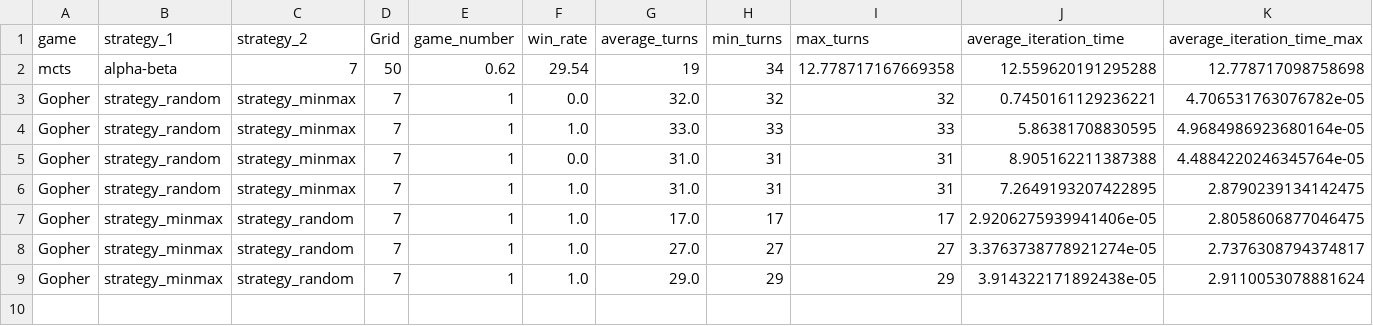
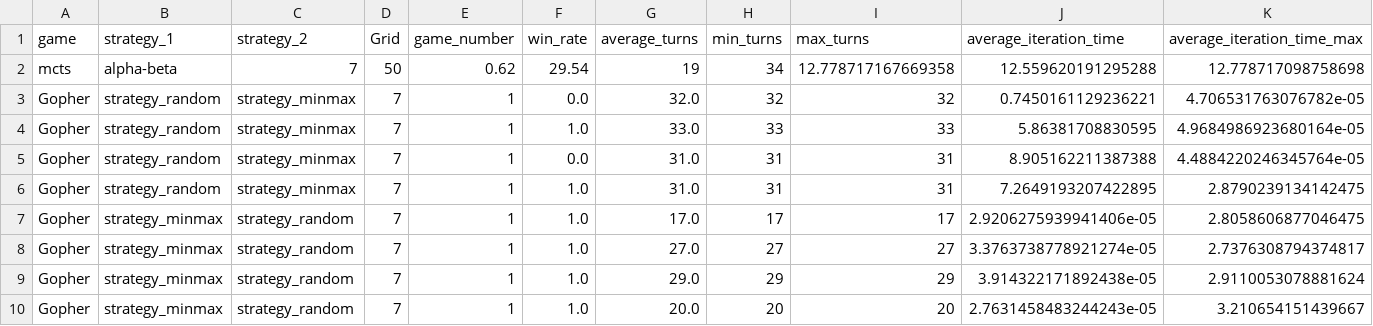
Before and after one commit to smanchajm/IA02-Gopher-Dodo-AI, a CSV file: Game_playing/benchmark.csv, drawn as a sheet; only a part is shown; rows hold the shown columns only; the diff names each change by its address in the sheet, - before the commit and + after, or states it on an @@ line.

```diff
--- a/Game_playing/benchmark.csv
+++ b/Game_playing/benchmark.csv
+row 10: Gopher | strategy_minmax | strategy_random | 7 | 1 | 1.0 | 20.0 | 20 | 20 | 2.7631458483244243e-05 | 3.210654151439667
```
Also changed, not shown: 1 other file.
